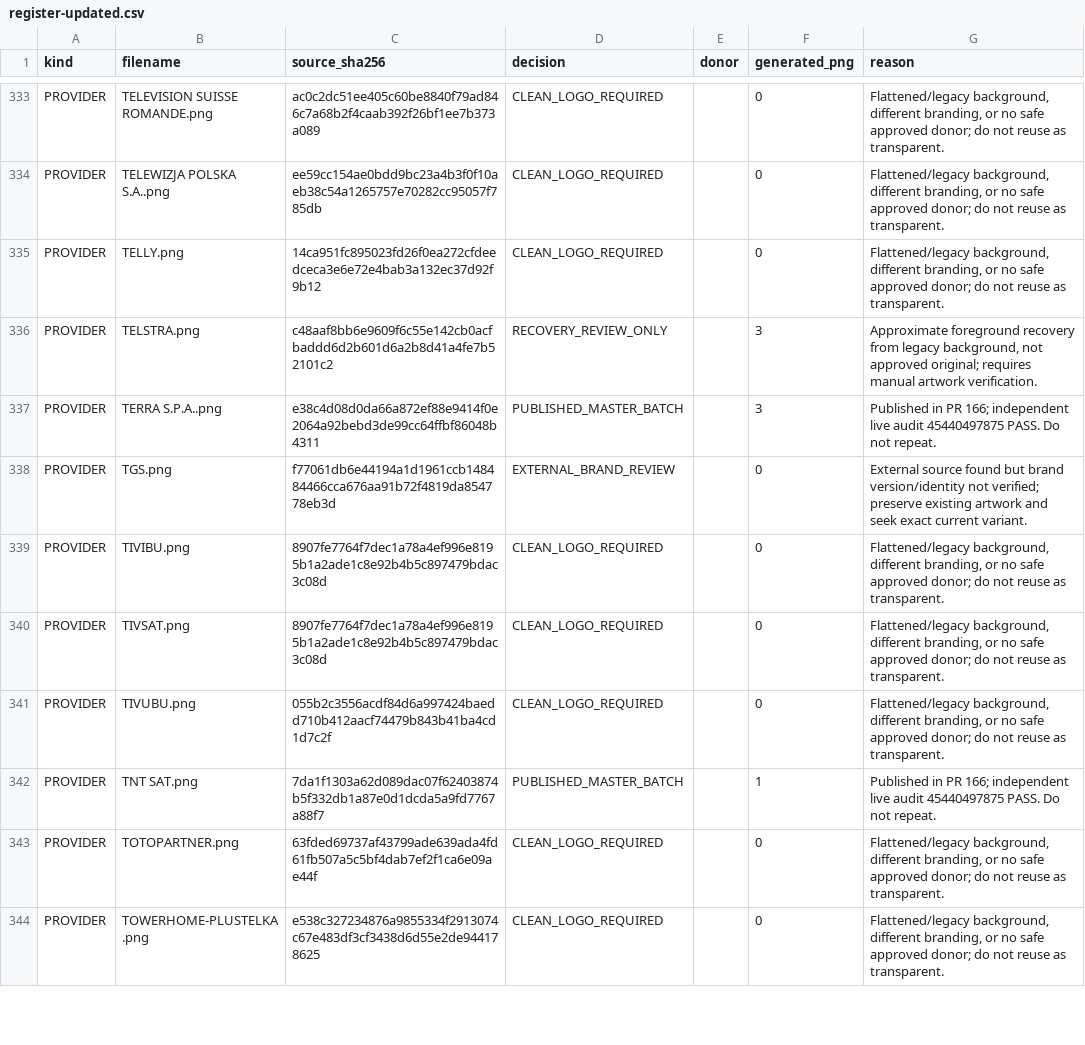
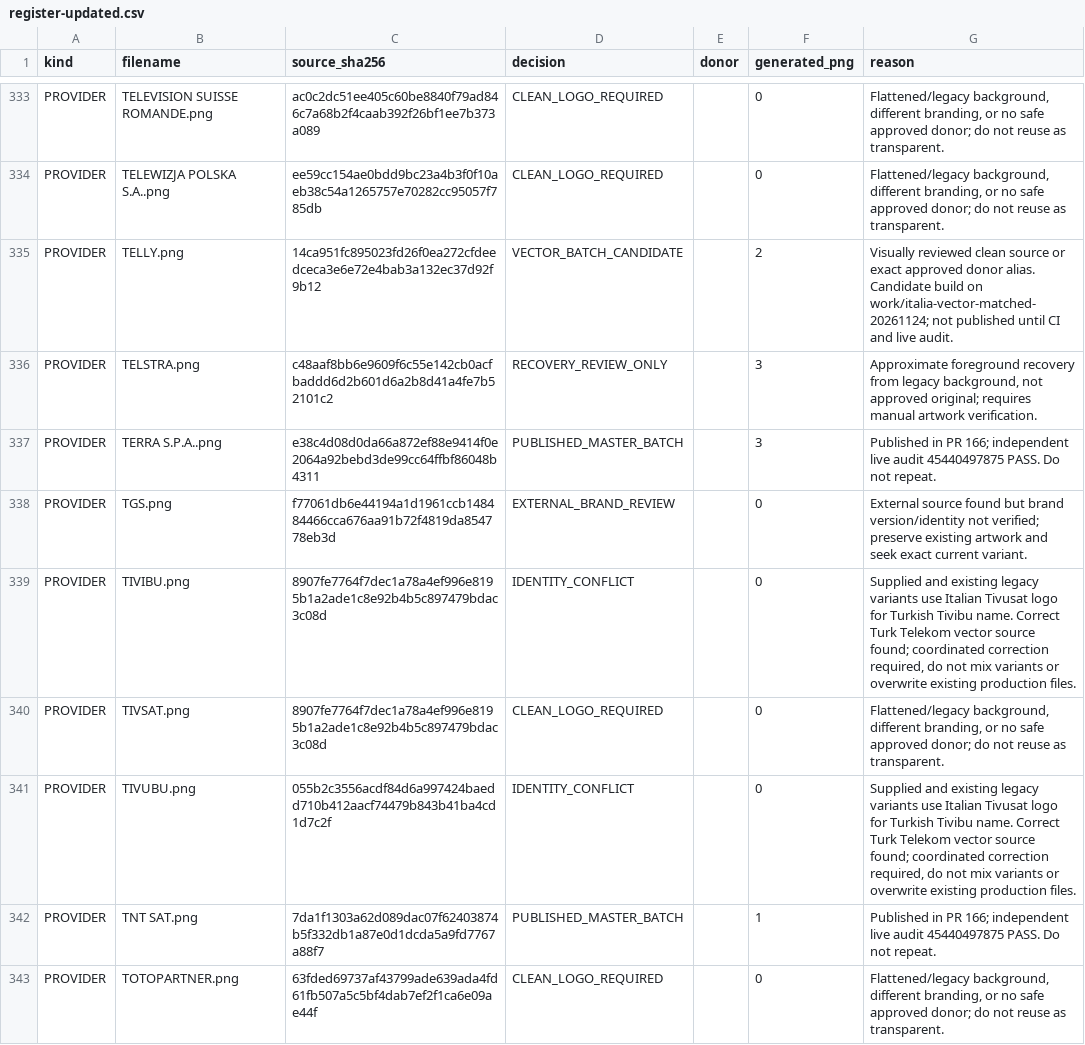
Before and after one commit to Evolution-by-Warder/FullHDGlass-Warder-Evolution, a CSV file: reports/italia-followup-20261124/register-updated.csv, drawn as a sheet; only a part is shown, gaps mark what is left out; the shorter side is filled out with more unchanged rows; the diff covers the shown part only.

Commit message:
Record eight historical DTT exclusions, two corroborated identity reviews, and vector provider decisions

```diff
--- a/reports/italia-followup-20261124/register-updated.csv
+++ b/reports/italia-followup-20261124/register-updated.csv
@@ -334,3 +334,3 @@ PROVIDER,TELEVISION SUISSE ROMANDE.png,ac0c2dc51ee405c60be8840f79ad846c7a68b2f4c
 PROVIDER,TELEWIZJA POLSKA S.A..png,ee59cc154ae0bdd9bc23a4b3f0f10aeb38c54a1265757e70282cc95057f785db,CLEAN_LOGO_REQUIRED,,0,"Flattened/legacy background, different branding, or no safe approved donor; do not reuse as transparent."
-PROVIDER,TELLY.png,14ca951fc895023fd26f0ea272cfdeedceca3e6e72e4bab3a132ec37d92f9b12,CLEAN_LOGO_REQUIRED,,0,"Flattened/legacy background, different branding, or no safe approved donor; do not reuse as transparent."
+PROVIDER,TELLY.png,14ca951fc895023fd26f0ea272cfdeedceca3e6e72e4bab3a132ec37d92f9b12,VECTOR_BATCH_CANDIDATE,,2,"Visually reviewed clean source or exact approved donor alias. Candidate build on work/italia-vector-matched-20261124; not published until CI and live audit."
 PROVIDER,TELSTRA.png,c48aaf8bb6e9609f6c55e142cb0acfbaddd6d2b601d6a2b8d41a4fe7b52101c2,RECOVERY_REVIEW_ONLY,,3,"Approximate foreground recovery from legacy background, not approved original; requires manual artwork verification."
@@ -338,5 +338,5 @@ PROVIDER,TERRA S.P.A..png,e38c4d08d0da66a872ef88e9414f0e2064a92bebd3de99cc64ffbf
 PROVIDER,TGS.png,f77061db6e44194a1d1961ccb148484466cca676aa91b72f4819da854778eb3d,EXTERNAL_BRAND_REVIEW,,0,"External source found but brand version/identity not verified; preserve existing artwork and seek exact current variant."
-PROVIDER,TIVIBU.png,8907fe7764f7dec1a78a4ef996e8195b1a2ade1c8e92b4b5c897479bdac3c08d,CLEAN_LOGO_REQUIRED,,0,"Flattened/legacy background, different branding, or no safe approved donor; do not reuse as transparent."
+PROVIDER,TIVIBU.png,8907fe7764f7dec1a78a4ef996e8195b1a2ade1c8e92b4b5c897479bdac3c08d,IDENTITY_CONFLICT,,0,"Supplied and existing legacy variants use Italian Tivusat logo for Turkish Tivibu name. Correct Turk Telekom vector source found; coordinated correction required, do not mix variants or overwrite existing production files."
 PROVIDER,TIVSAT.png,8907fe7764f7dec1a78a4ef996e8195b1a2ade1c8e92b4b5c897479bdac3c08d,CLEAN_LOGO_REQUIRED,,0,"Flattened/legacy background, different branding, or no safe approved donor; do not reuse as transparent."
-PROVIDER,TIVUBU.png,055b2c3556acdf84d6a997424baedd710b412aacf74479b843b41ba4cd1d7c2f,CLEAN_LOGO_REQUIRED,,0,"Flattened/legacy background, different branding, or no safe approved donor; do not reuse as transparent."
+PROVIDER,TIVUBU.png,055b2c3556acdf84d6a997424baedd710b412aacf74479b843b41ba4cd1d7c2f,IDENTITY_CONFLICT,,0,"Supplied and existing legacy variants use Italian Tivusat logo for Turkish Tivibu name. Correct Turk Telekom vector source found; coordinated correction required, do not mix variants or overwrite existing production files."
 PROVIDER,TNT SAT.png,7da1f1303a62d089dac07f62403874b5f332db1a87e0d1dcda5a9fd7767a88f7,PUBLISHED_MASTER_BATCH,,1,"Published in PR 166; independent live audit 45440497875 PASS. Do not repeat."
```
Also changed, not shown: 52 edited cells elsewhere in this file.
